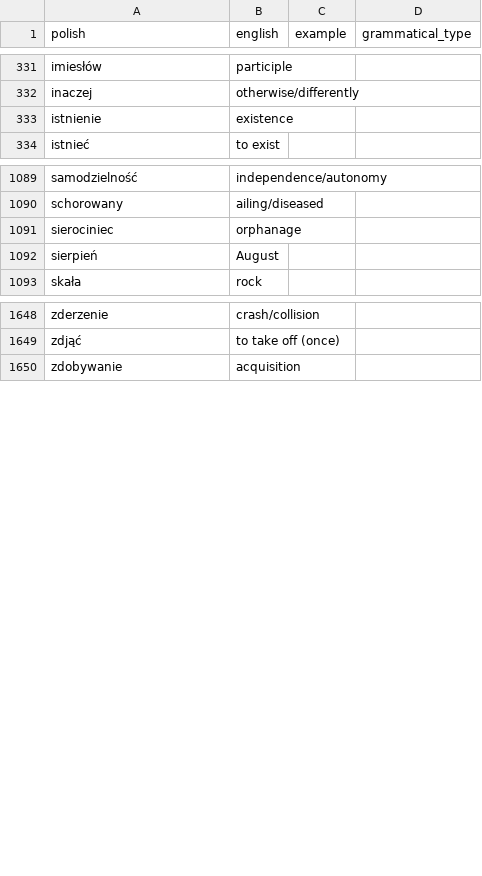
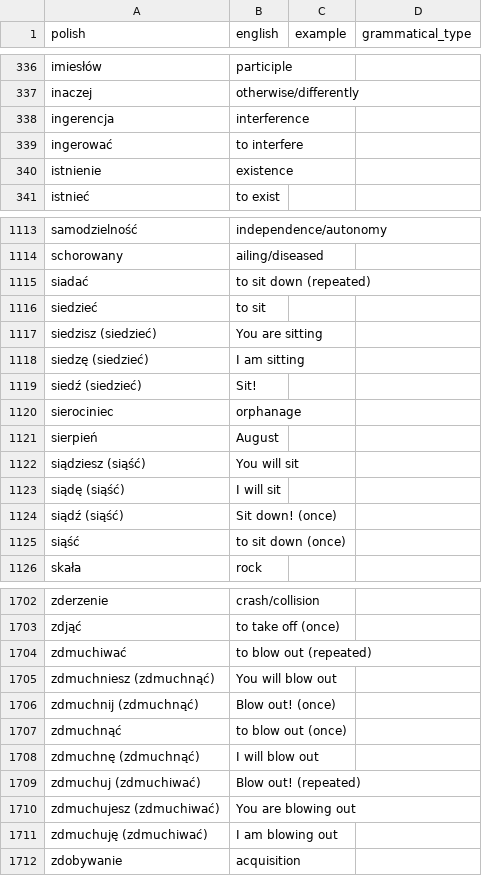
Before and after one commit to nihao2984/memrise-scraper, a CSV file: memrise_levels.csv, drawn as a sheet; only a part is shown, gaps mark what is left out; the diff covers the shown part only.

```diff
--- a/memrise_levels.csv
+++ b/memrise_levels.csv
@@ -332,2 +337,4 @@ imiesłów,participle,,
 inaczej,otherwise/differently,,
+ingerencja,interference,,
+ingerować,to interfere,,
 istnienie,existence,,
@@ -1090,4 +1114,13 @@ samodzielność,independence/autonomy,,
 schorowany,ailing/diseased,,
+siadać,to sit down (repeated),,
+siedzieć,to sit,,
+siedzisz (siedzieć),You are sitting,,
+siedzę (siedzieć),I am sitting,,
+siedź (siedzieć),Sit!,,
 sierociniec,orphanage,,
 sierpień,August,,
+siądziesz (siąść),You will sit,,
+siądę (siąść),I will sit,,
+siądź (siąść),Sit down! (once),,
+siąść,to sit down (once),,
 skała,rock,,
@@ -1649,2 +1703,10 @@ zderzenie,crash/collision,,
 zdjąć,to take off (once),,
+zdmuchiwać,to blow out (repeated),,
+zdmuchniesz (zdmuchnąć),You will blow out,,
+zdmuchnij (zdmuchnąć),Blow out! (once),,
+zdmuchnąć,to blow out (once),,
+zdmuchnę (zdmuchnąć),I will blow out,,
+zdmuchuj (zdmuchiwać),Blow out! (repeated),,
+zdmuchujesz (zdmuchiwać),You are blowing out,,
+zdmuchuję (zdmuchiwać),I am blowing out,,
 zdobywanie,acquisition,,
```
Also changed, not shown: 53 added rows and 3 edited cells elsewhere in this file, memrise_database.csv.
